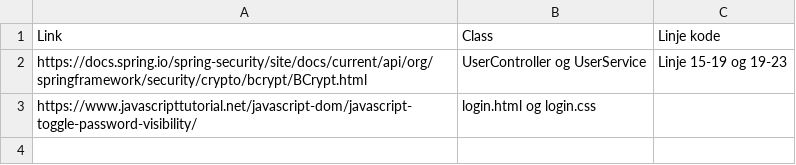
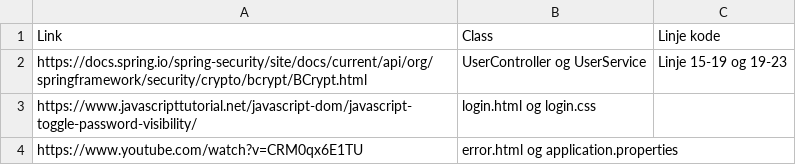
Before and after one commit to Mojens/Eksamensprojekt-KEA-Datamatiker-2.-semester, a CSV file: Kildehenvisninger.csv, drawn as a sheet; the diff names each change by its address in the sheet, - before the commit and + after, or states it on an @@ line.

Commit message:
Error handlling and session control

```diff
--- a/Kildehenvisninger.csv
+++ b/Kildehenvisninger.csv
+row 4: https://www.youtube.com/watch?v=CRM0qx6E1TU | error.html og application.properties
```
Also changed, not shown: 8 other files.
